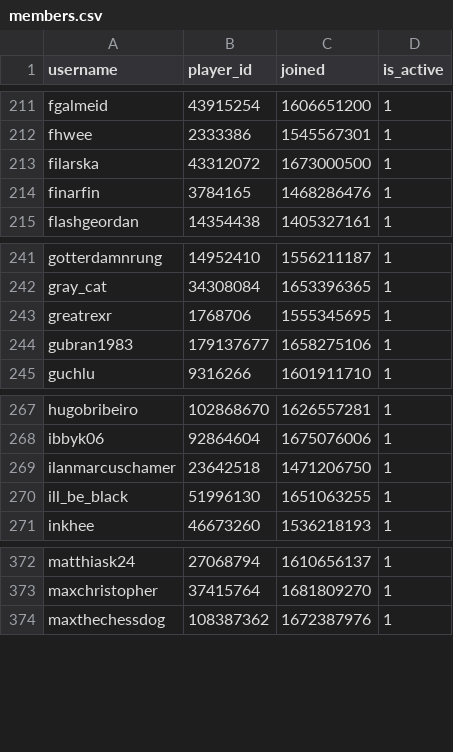
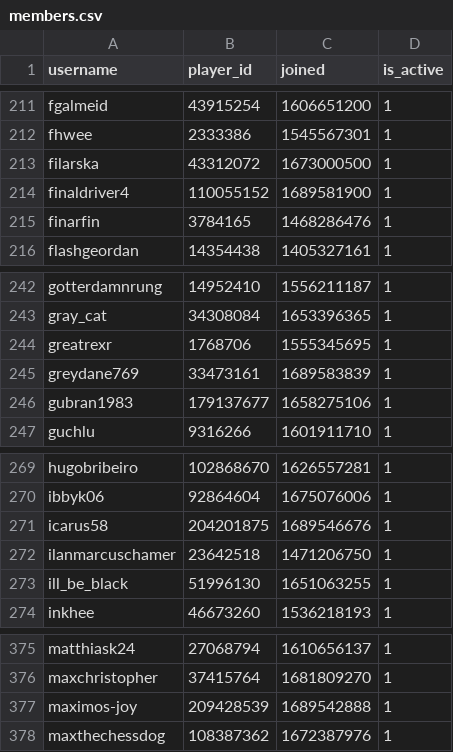
Before and after one commit to Sootopolis/chess-club-admin-system, a CSV file: csv_files/the-great-british-empire/members.csv, drawn as a sheet; only a part is shown, gaps mark what is left out.

Commit message:
record update

```diff
--- a/csv_files/the-great-british-empire/members.csv
+++ b/csv_files/the-great-british-empire/members.csv
@@ -213,2 +213,3 @@ fhwee,2333386,1545567301,1
 filarska,43312072,1673000500,1
+finaldriver4,110055152,1689581900,1
 finarfin,3784165,1468286476,1
@@ -243,2 +244,3 @@ gray_cat,34308084,1653396365,1
 greatrexr,1768706,1555345695,1
+greydane769,33473161,1689583839,1
 gubran1983,179137677,1658275106,1
@@ -268,2 +270,3 @@ hugobribeiro,102868670,1626557281,1
 ibbyk06,92864604,1675076006,1
+icarus58,204201875,1689546676,1
 ilanmarcuschamer,23642518,1471206750,1
@@ -373,2 +376,3 @@ matthiask24,27068794,1610656137,1
 maxchristopher,37415764,1681809270,1
+maximos-joy,209428539,1689542888,1
 maxthechessdog,108387362,1672387976,1
```
